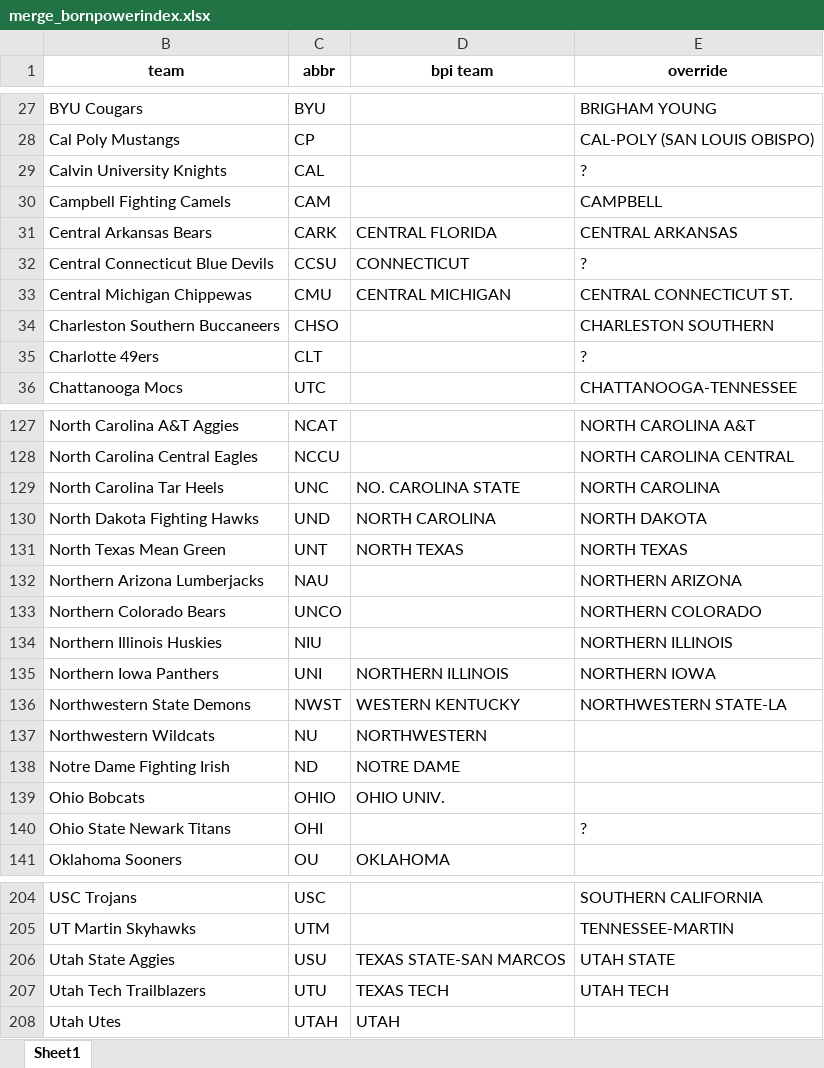
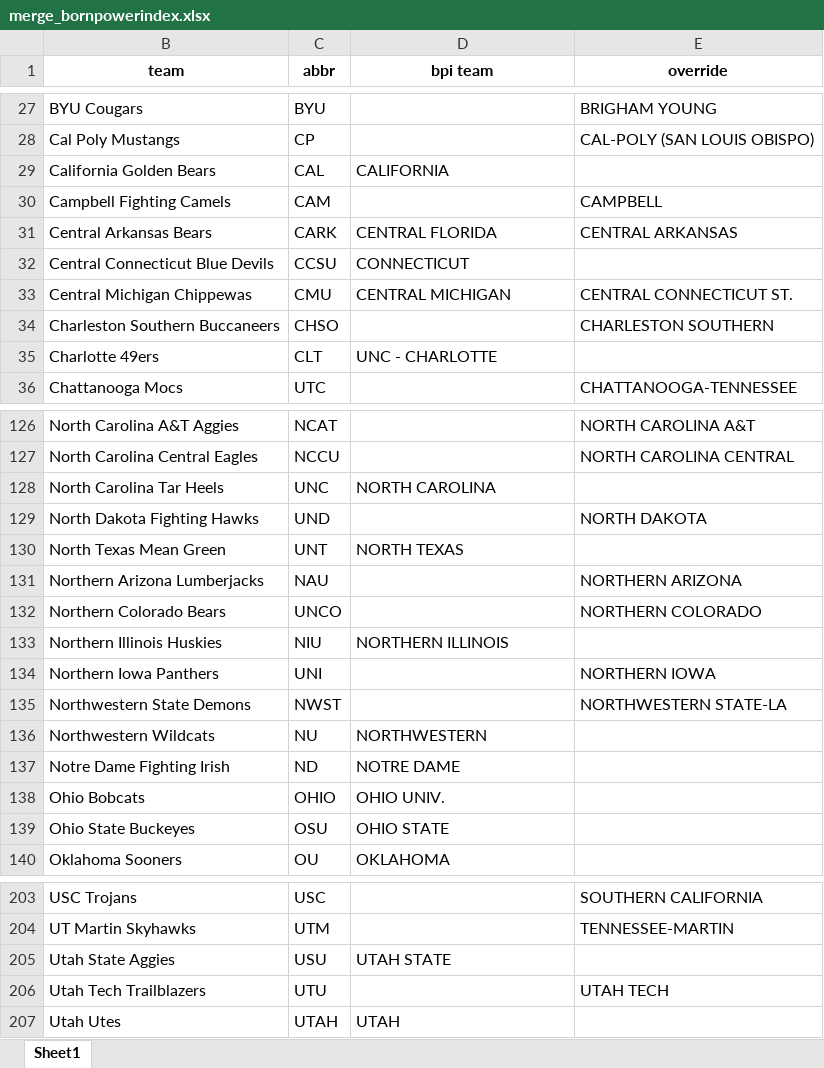
Before and after one commit to meprogrammerguy/pyBlitz, an Excel workbook: defaults/merge_bornpowerindex.xlsx, sheet Sheet1, drawn as a sheet; only a part is shown, gaps mark what is left out; values as stored, in another font and other column widths than the file's, no borders; removed rows and columns are numbered as before the commit, all else as after; the diff covers the shown part only; the diff names each change by its address in the sheet, - before the commit and + after, or states it on an @@ line.

```diff
--- a/defaults/merge_bornpowerindex.xlsx (sheet Sheet1)
+++ b/defaults/merge_bornpowerindex.xlsx (sheet Sheet1)
-row 29: Calvin University Knights | CAL |  | ?
+row 29: California Golden Bears | CAL | CALIFORNIA
-E32 (override): ?
+E32 (override): (empty)
-D35 (bpi team): (empty)
+D35 (bpi team): UNC - CHARLOTTE
-E35 (override): ?
+E35 (override): (empty)
-D128 (bpi team): NO. CAROLINA STATE
+D128 (bpi team): NORTH CAROLINA
-E128 (override): NORTH CAROLINA
+E128 (override): (empty)
-D129 (bpi team): NORTH CAROLINA
+D129 (bpi team): (empty)
-E130 (override): NORTH TEXAS
+E130 (override): (empty)
-D133 (bpi team): (empty)
+D133 (bpi team): NORTHERN ILLINOIS
-E133 (override): NORTHERN ILLINOIS
+E133 (override): (empty)
-D134 (bpi team): NORTHERN ILLINOIS
+D134 (bpi team): (empty)
-D135 (bpi team): WESTERN KENTUCKY
+D135 (bpi team): (empty)
-row 140: Ohio State Newark Titans | OHI |  | ?
+row 139: Ohio State Buckeyes | OSU | OHIO STATE
-D205 (bpi team): TEXAS STATE-SAN MARCOS
+D205 (bpi team): UTAH STATE
-E205 (override): UTAH STATE
+E205 (override): (empty)
-D206 (bpi team): TEXAS TECH
+D206 (bpi team): (empty)
```
Also changed, not shown: 1 removed row and 46 edited cells elsewhere in this sheet, hidden cells, data/bornpowerindex.xlsx, data/merge.xlsx, 12 other files.
